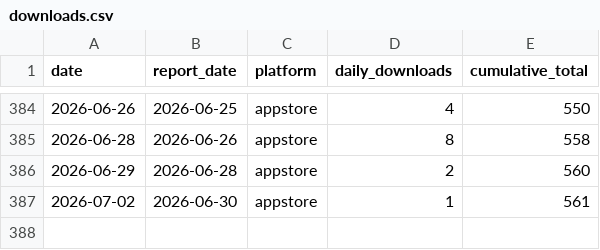
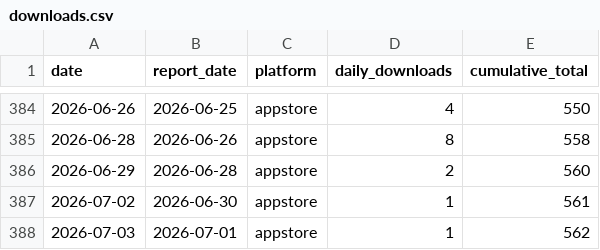
Before and after one commit to sheenana-dev/bticket-download-report, a CSV file: data/downloads.csv, drawn as a sheet; only a part is shown, gaps mark what is left out; the diff names each change by its address in the sheet, - before the commit and + after, or states it on an @@ line.

```diff
--- a/data/downloads.csv
+++ b/data/downloads.csv
+row 388: 2026-07-03 | 2026-07-01 | appstore | 1 | 562
```
